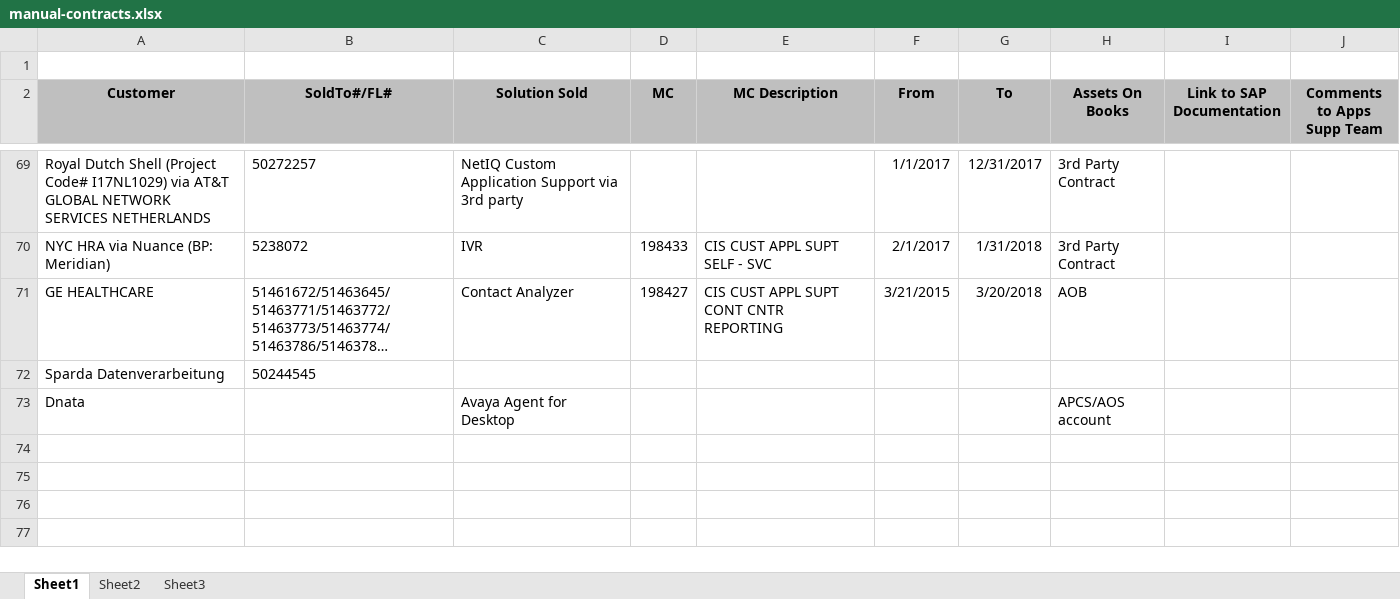
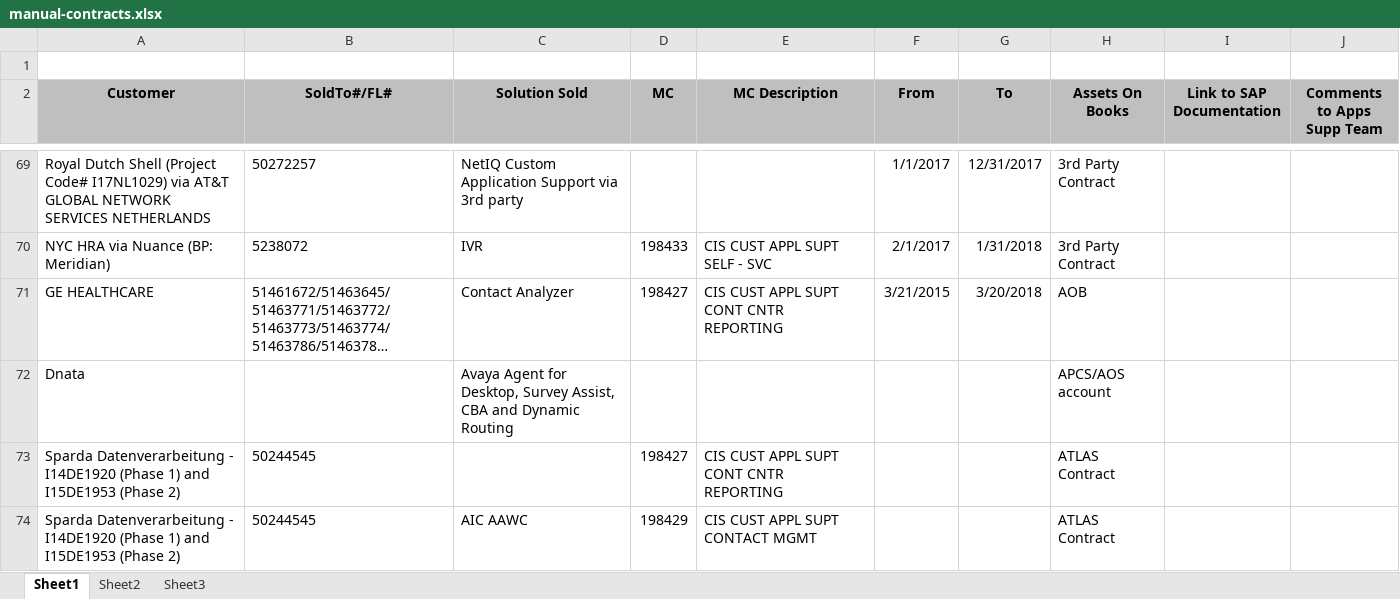
Before and after one commit to jkairos/avaya, an Excel workbook: queue-monitoring/src/main/resources/contracts/manual-contracts.xlsx, sheet Sheet1, drawn as a sheet; only a part is shown, gaps mark what is left out; long unchanged cells end in …; values as stored, in another font and other column widths than the file's, no borders; removed rows and columns are numbered as before the commit, all else as after; the diff names each change by its address in the sheet, - before the commit and + after, or states it on an @@ line.

Commit message:
ADV APP IMP QUEUE feature

```diff
--- a/queue-monitoring/src/main/resources/contracts/manual-contracts.xlsx (sheet Sheet1)
+++ b/queue-monitoring/src/main/resources/contracts/manual-contracts.xlsx (sheet Sheet1)
-row 72: Sparda Datenverarbeitung | 50244545
-C72 (Solution Sold): Avaya Agent for Desktop
+C72 (Solution Sold): Avaya Agent for Desktop, Survey Assist, CBA and Dynamic Routing
+row 73: Sparda Datenverarbeitung - I14DE1920 (Phase 1) and I15DE1953 (Phase 2) | 50244545 |  | 198427 | CIS CUST APPL SUPT CONT CNTR REPORTING |  |  | ATLAS Contract
+row 74: Sparda Datenverarbeitung - I14DE1920 (Phase 1) and I15DE1953 (Phase 2) | 50244545 | AIC AAWC | 198429 | CIS CUST APPL SUPT CONTACT MGMT |  |  | ATLAS Contract
```
Also changed, not shown: 18 other files.
